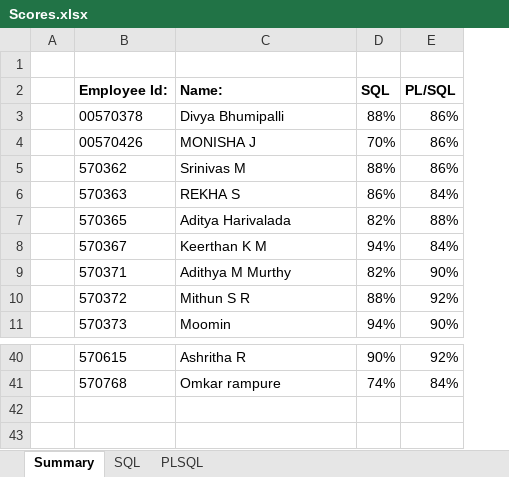
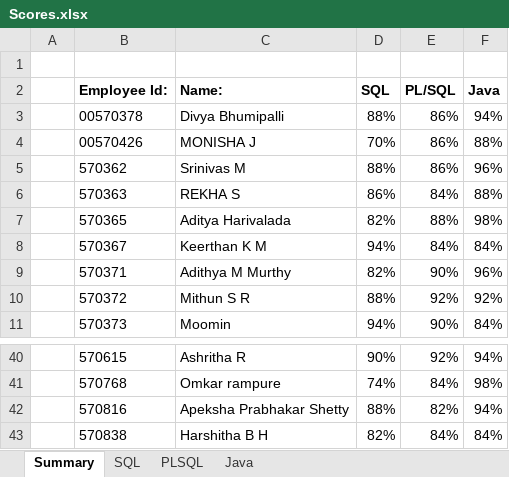
Before and after one commit to jagasia/empower2025, an Excel workbook: Assessments/Scores.xlsx, sheet Summary, drawn as a sheet; only a part is shown, gaps mark what is left out; values as stored, in another font and other column widths than the file's, no borders; the diff names each change by its address in the sheet, - before the commit and + after, or states it on an @@ line.

```diff
--- a/Assessments/Scores.xlsx (sheet Summary)
+++ b/Assessments/Scores.xlsx (sheet Summary)
+sheet tab: Java
+column F (Java), rows 3-11: 94% | 88% | 96% | 88% | 98% | 84% | 96% | 92% | 84%; rows 40-41: 94% | 98%
+row 42:  | 570816 | Apeksha Prabhakar Shetty | 88% | 82% | 94%
+row 43:  | 570838 | Harshitha B H | 82% | 84% | 84%
```
Also changed, not shown: Assessments/java_coding_scores_total.xlsx, 25 other files.
